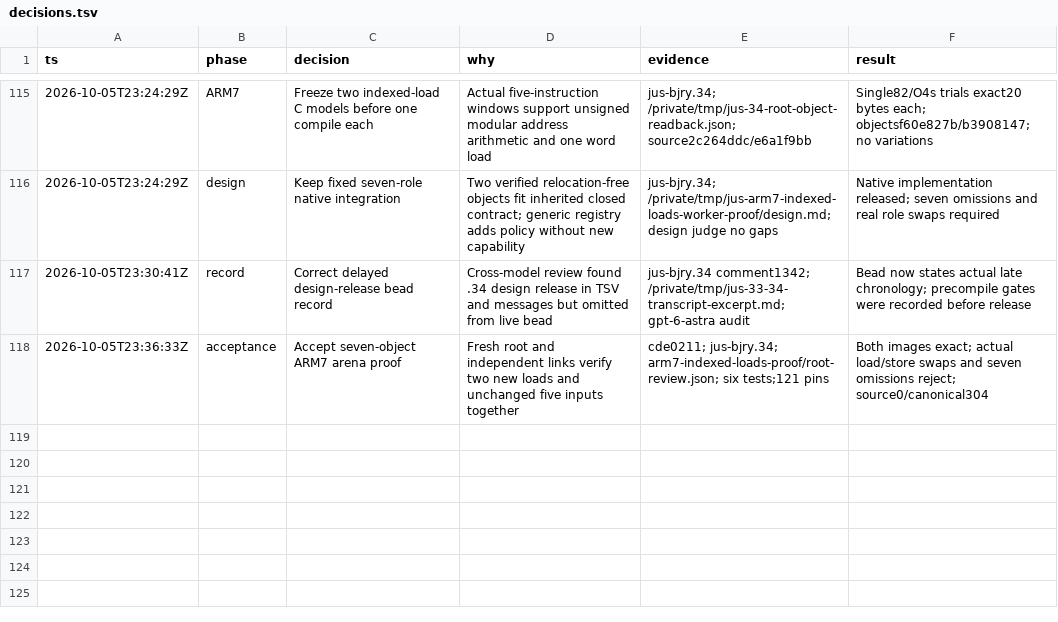
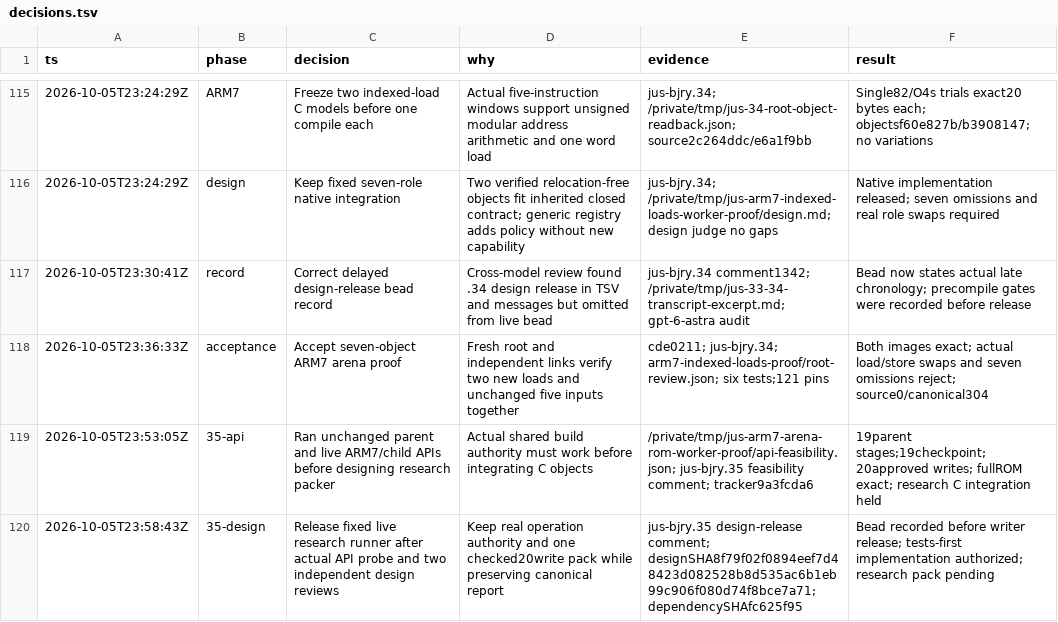
Before and after one commit to drj613/JUSDecomp, a TSV file: decomp/matching-notes/decisions.tsv, drawn as a sheet; only a part is shown, gaps mark what is left out; the diff names each change by its address in the sheet, - before the commit and + after, or states it on an @@ line.

Commit message:
Record whole-ROM feasibility and implementation design gate

```diff
--- a/decomp/matching-notes/decisions.tsv
+++ b/decomp/matching-notes/decisions.tsv
+row 119: 2026-10-05T23:53:05Z | 35-api | Ran unchanged parent and live ARM7/child APIs before designing research packer | Actual shared build authority must work before integrating C objects | /private/tmp/jus-arm7-arena-rom-worker-proof/api-feasibility.json; jus-bjry.35 feasibility comment; tracker9a3fcda6 | 19parent stages;19checkpoint;20approved writes; fullROM exact; research C integration held
+row 120: 2026-10-05T23:58:43Z | 35-design | Release fixed live research runner after actual API probe and two independent design reviews | Keep real operation authority and one checked20write pack while preserving canonical report | jus-bjry.35 design-release comment; designSHA8f79f02f0894eef7d48423d082528b8d535ac6b1eb99c906f080d74f8bce7a71; dependencySHAfc625f95 | Bead recorded before writer release; tests-first implementation authorized; research pack pending
```
